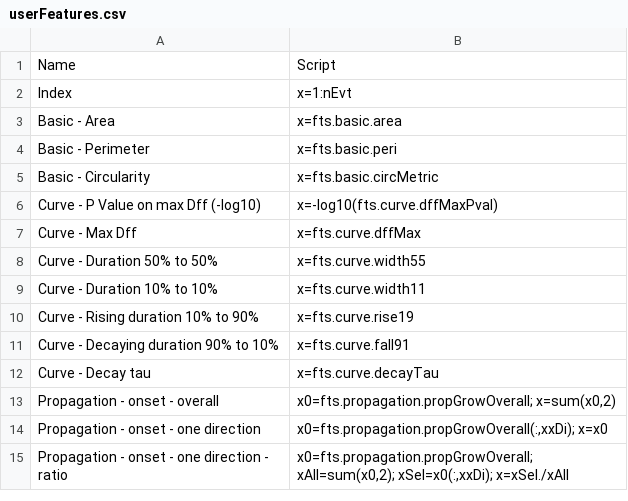
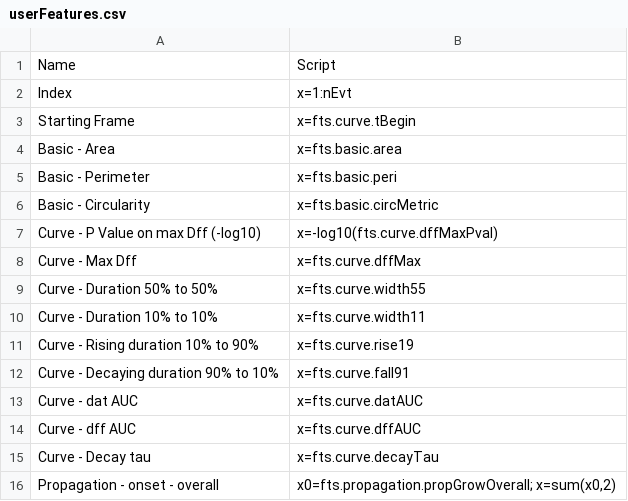
Before and after one commit to yu-lab-vt/AQuA, a CSV file: cfg/userFeatures.csv, drawn as a sheet; only a part is shown; the shorter side is filled out with more unchanged rows.

```diff
--- a/cfg/userFeatures.csv
+++ b/cfg/userFeatures.csv
@@ -2,2 +2,3 @@ Name,Script
 Index,x=1:nEvt
+Starting Frame,x=fts.curve.tBegin
 Basic - Area,x=fts.basic.area
@@ -11,2 +12,4 @@ Curve - Rising duration 10% to 90%,x=fts.curve.rise19
 Curve - Decaying duration 90% to 10%,x=fts.curve.fall91
+Curve - dat AUC,x=fts.curve.datAUC
+Curve - dff AUC,x=fts.curve.dffAUC
 Curve - Decay tau,x=fts.curve.decayTau
```
Also changed, not shown: 2 other files.
